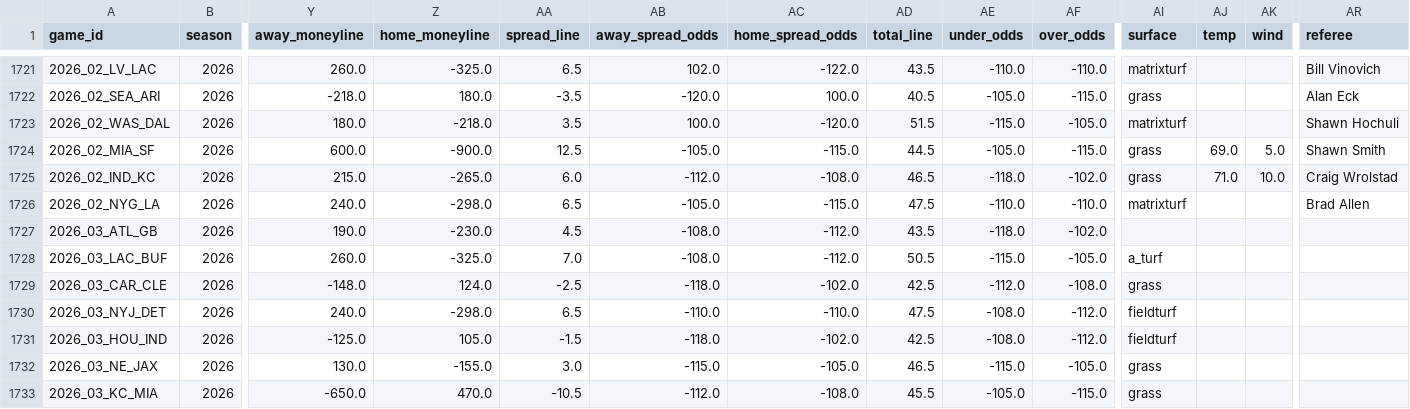
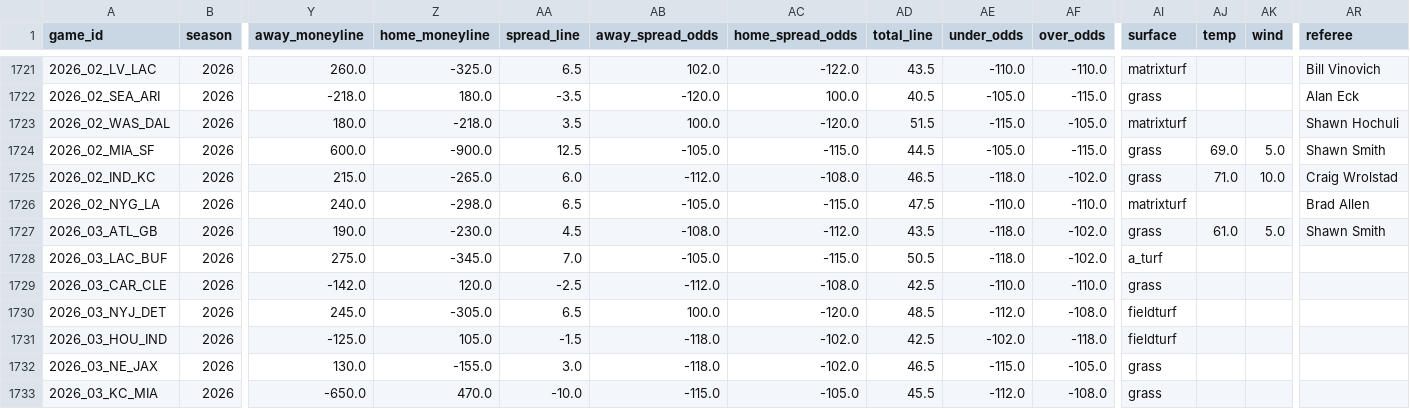
Before and after one commit to William-Bill1/nfl-predictions, a CSV file: data_files/nfl_games_historical.csv, drawn as a sheet; only a part is shown, gaps mark what is left out; the diff covers the shown part only; the diff names each change by its address in the sheet, - before the commit and + after, or states it on an @@ line.

```diff
--- a/data_files/nfl_games_historical.csv
+++ b/data_files/nfl_games_historical.csv
-AI1727 (surface): (empty)
+AI1727 (surface): grass
-AJ1727 (temp): (empty)
+AJ1727 (temp): 61.0
-AK1727 (wind): (empty)
+AK1727 (wind): 5.0
-AR1727 (referee): (empty)
+AR1727 (referee): Shawn Smith
-Y1728 (away_moneyline): 260.0
+Y1728 (away_moneyline): 275.0
-Z1728 (home_moneyline): -325.0
+Z1728 (home_moneyline): -345.0
-AB1728 (away_spread_odds): -108.0
+AB1728 (away_spread_odds): -105.0
-AC1728 (home_spread_odds): -112.0
+AC1728 (home_spread_odds): -115.0
-AE1728 (under_odds): -115.0
+AE1728 (under_odds): -118.0
-AF1728 (over_odds): -105.0
+AF1728 (over_odds): -102.0
-Y1729 (away_moneyline): -148.0
+Y1729 (away_moneyline): -142.0
-Z1729 (home_moneyline): 124.0
+Z1729 (home_moneyline): 120.0
-AB1729 (away_spread_odds): -118.0
+AB1729 (away_spread_odds): -112.0
-AC1729 (home_spread_odds): -102.0
+AC1729 (home_spread_odds): -108.0
-AE1729 (under_odds): -112.0
+AE1729 (under_odds): -110.0
-AF1729 (over_odds): -108.0
+AF1729 (over_odds): -110.0
-Y1730 (away_moneyline): 240.0
+Y1730 (away_moneyline): 245.0
-Z1730 (home_moneyline): -298.0
+Z1730 (home_moneyline): -305.0
-AB1730 (away_spread_odds): -110.0
+AB1730 (away_spread_odds): 100.0
-AC1730 (home_spread_odds): -110.0
+AC1730 (home_spread_odds): -120.0
-AD1730 (total_line): 47.5
+AD1730 (total_line): 48.5
-AE1730 (under_odds): -108.0
+AE1730 (under_odds): -112.0
-AF1730 (over_odds): -112.0
+AF1730 (over_odds): -108.0
-AE1731 (under_odds): -108.0
+AE1731 (under_odds): -102.0
-AF1731 (over_odds): -112.0
+AF1731 (over_odds): -118.0
-AB1732 (away_spread_odds): -115.0
+AB1732 (away_spread_odds): -118.0
-AC1732 (home_spread_odds): -105.0
+AC1732 (home_spread_odds): -102.0
-AA1733 (spread_line): -10.5
+AA1733 (spread_line): -10.0
-AB1733 (away_spread_odds): -112.0
+AB1733 (away_spread_odds): -115.0
-AC1733 (home_spread_odds): -108.0
+AC1733 (home_spread_odds): -105.0
-AE1733 (under_odds): -105.0
+AE1733 (under_odds): -112.0
-AF1733 (over_odds): -115.0
+AF1733 (over_odds): -108.0
```
Also changed, not shown: 44 edited cells elsewhere in this file, data_files/player_props_predictions.csv, 2 other files.
